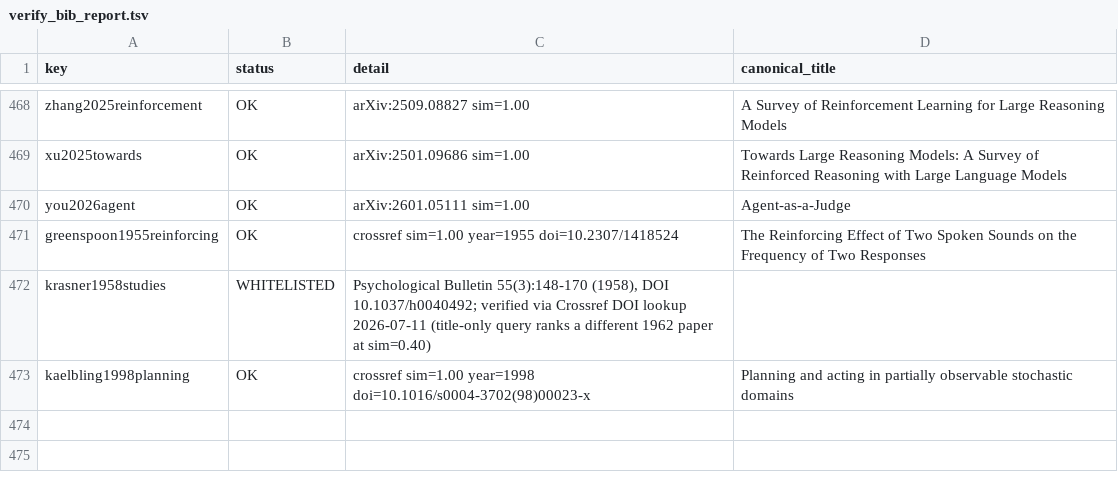
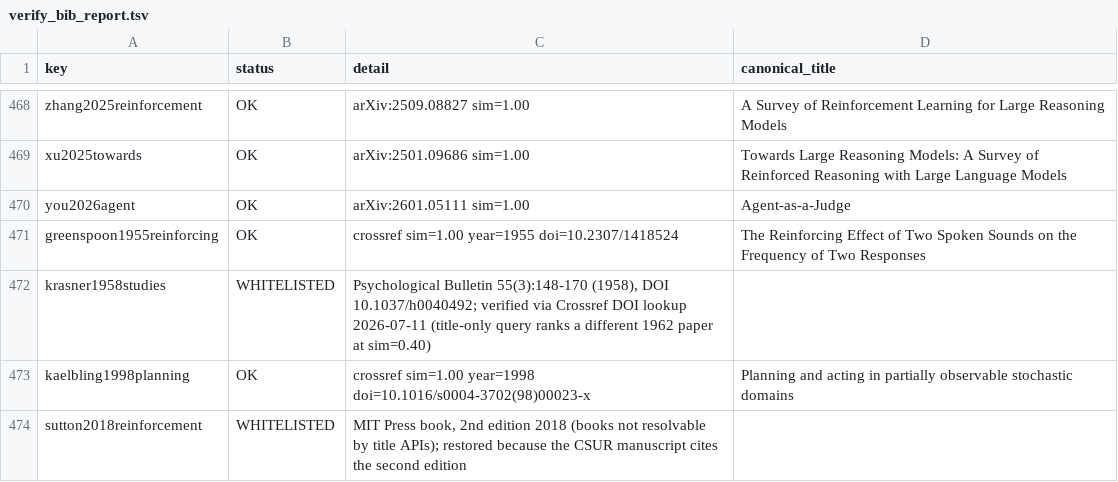
Before and after one commit to arunshar/vrl-survey, a TSV file: paper-csur/verify_bib_report.tsv, drawn as a sheet; only a part is shown, gaps mark what is left out; the diff names each change by its address in the sheet, - before the commit and + after, or states it on an @@ line.

Commit message:
Polish synthesis and plan CSUR length compliance

```diff
--- a/paper-csur/verify_bib_report.tsv
+++ b/paper-csur/verify_bib_report.tsv
+row 474: sutton2018reinforcement | WHITELISTED | MIT Press book, 2nd edition 2018 (books not resolvable by title APIs); restored because the CSUR manuscript cites the second edition
```
Also changed, not shown: notes/bib_whitelist.tsv, 8 other files.
